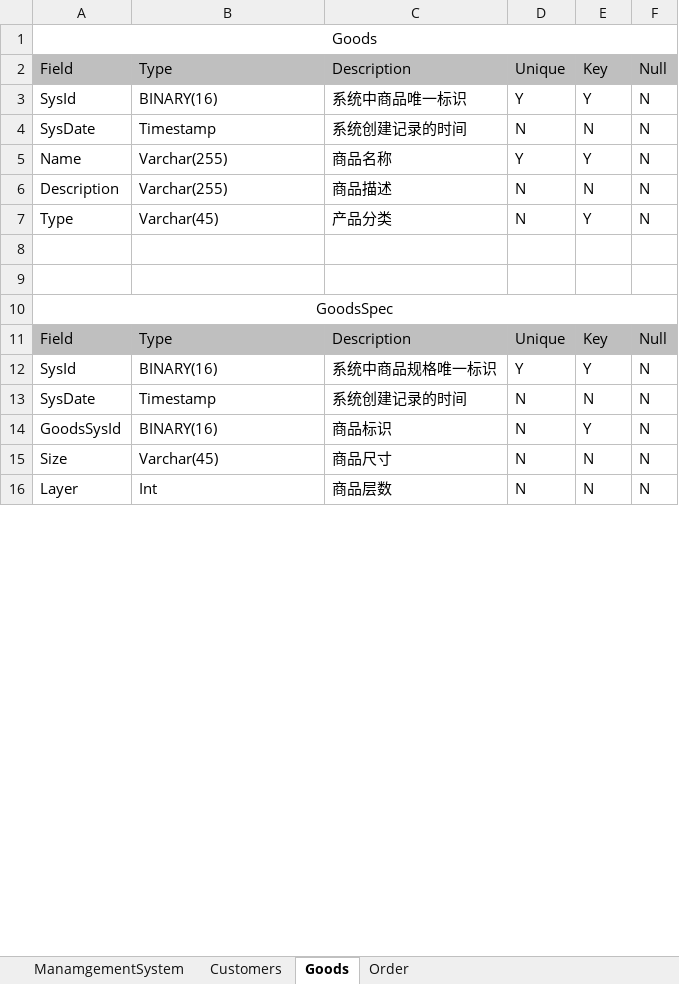
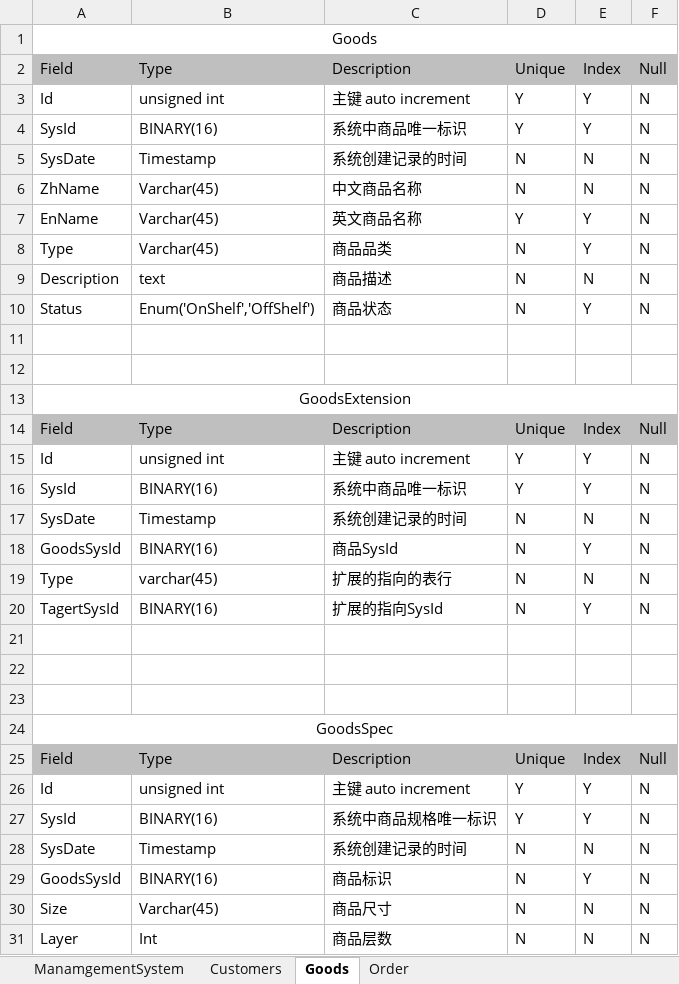
Before and after one commit to FL-LearningGroup/LucasNote, an Excel workbook: application/cake-shop/cakeshop-database-specification.xlsx, sheet Goods, drawn as a sheet; only a part is shown; values as stored, in another font and other column widths than the file's, no borders; addresses are those after the commit; the diff covers the shown part only; the diff names each change by its address in the sheet, - before the commit and + after, or states it on an @@ line.

```diff
--- a/application/cake-shop/cakeshop-database-specification.xlsx (sheet Goods)
+++ b/application/cake-shop/cakeshop-database-specification.xlsx (sheet Goods)
-E2: Key
+E2: Index
+row 3: Id | unsigned int | 主键 auto increment | Y | Y | N
+row 6: ZhName | Varchar(45) | 中文商品名称 | N | N | N
-A7: Name
+A7: EnName
-B7: Varchar(255)
+B7: Varchar(45)
-C7: 商品名称
+C7: 英文商品名称
+row 8: Type | Varchar(45) | 商品品类 | N | Y | N
-B9: Varchar(255)
+B9: text
+row 10: Status | Enum('OnShelf','OffShelf') | 商品状态 | N | Y | N
+row 11: (empty)
+row 12: (empty)
+row 13: GoodsExtension
+row 14: Field | Type | Description | Unique | Index | Null
+row 15: Id | unsigned int | 主键 auto increment | Y | Y | N
+row 16: SysId | BINARY(16) | 系统中商品唯一标识 | Y | Y | N
+row 17: SysDate | Timestamp | 系统创建记录的时间 | N | N | N
+row 18: GoodsSysId | BINARY(16) | 商品SysId | N | Y | N
-B19: Varchar(45)
+B19: varchar(45)
-C19: 产品分类
+C19: 扩展的指向的表行
-E19: Y
+E19: N
+row 20: TagertSysId | BINARY(16) | 扩展的指向SysId | N | Y | N
+row 21: (empty)
-E25: Key
+E25: Index
+row 26: Id | unsigned int | 主键 auto increment | Y | Y | N
```
Also changed, not shown: 10 added rows and 1 edited cell elsewhere in this sheet, sheet Order, sheet Customers, sheet ManamgementSystem, 7 other files.
